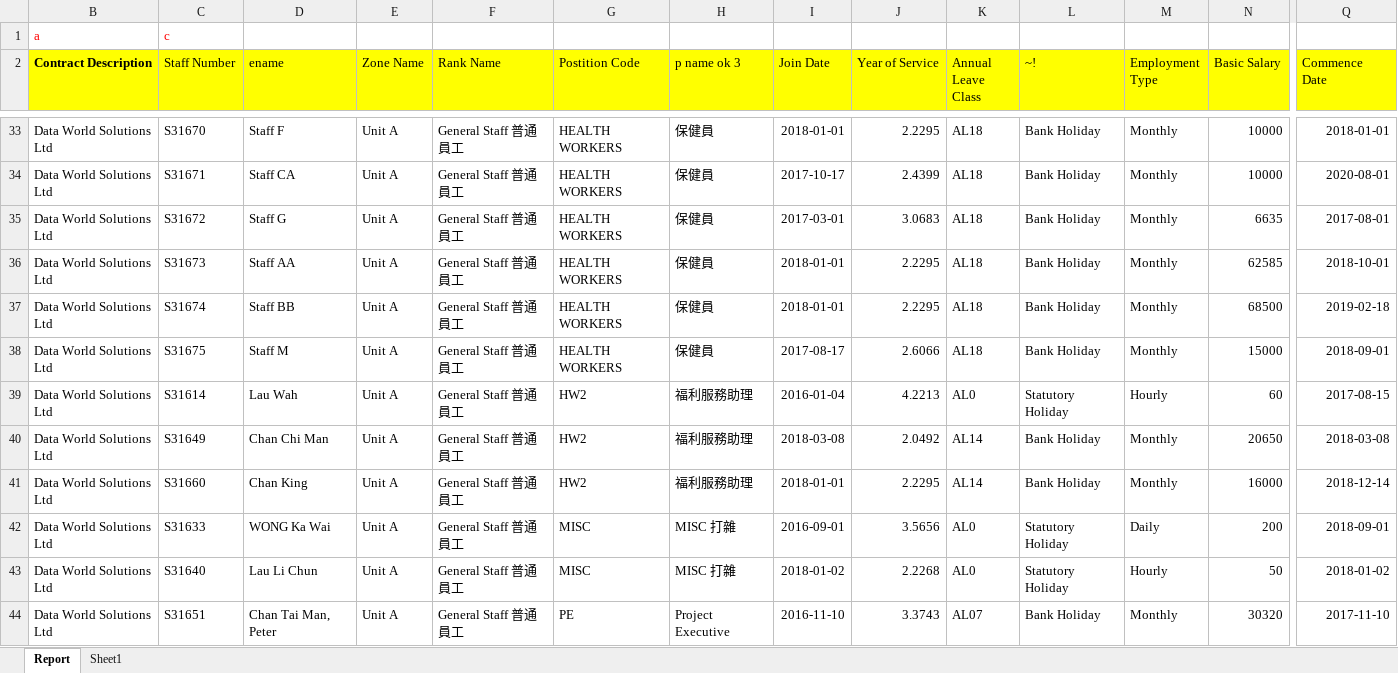
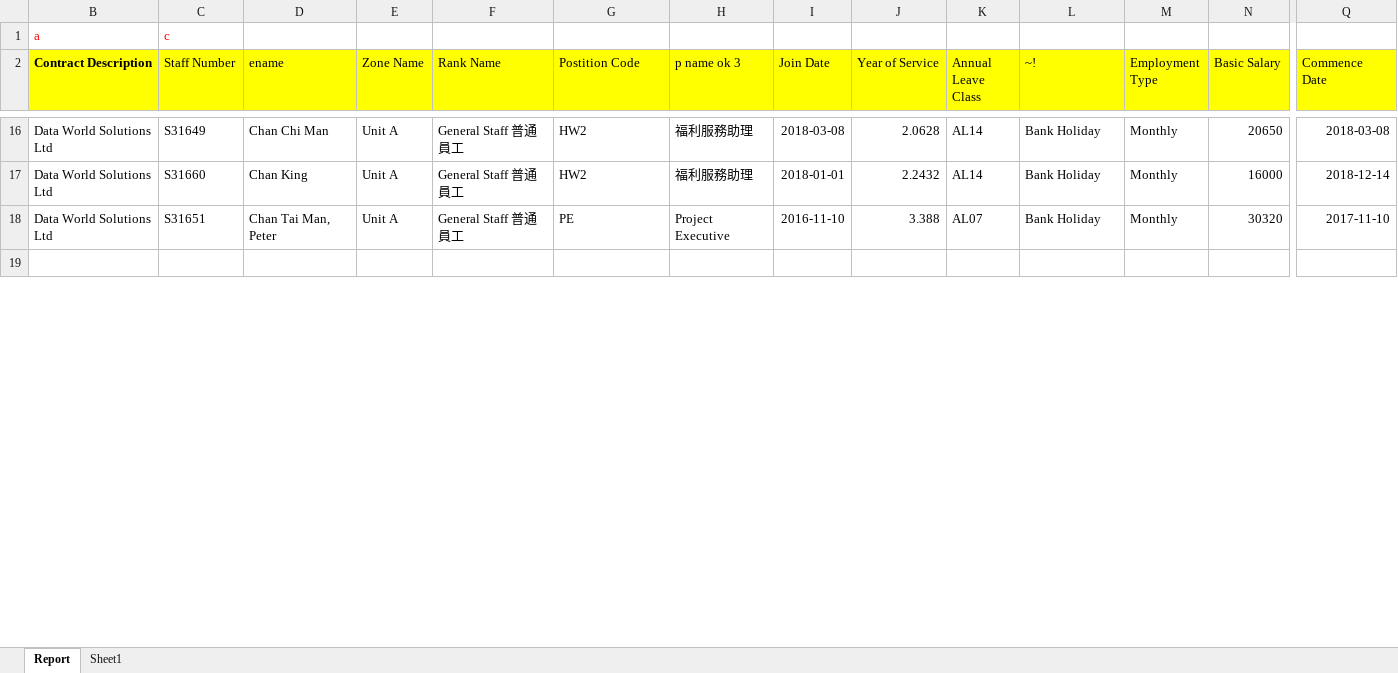
Before and after one commit to lsfv/queryreport, an Excel workbook: QueryReport/excelTemplate/Employeet2_20200325.xlsx, sheet Report, drawn as a sheet; only a part is shown, gaps mark what is left out; the shorter side is filled out with more unchanged rows; values as stored, in another font and other column widths than the file's, no borders; removed rows and columns are numbered as before the commit, all else as after; rows hold the shown columns only; the diff covers the shown part only; the diff names each change by its address in the sheet, - before the commit and + after, or states it on an @@ line.

```diff
--- a/QueryReport/excelTemplate/Employeet2_20200325.xlsx (sheet Report)
+++ b/QueryReport/excelTemplate/Employeet2_20200325.xlsx (sheet Report)
-row 33: Data World Solutions Ltd | S31670 | Staff F | Unit A | General Staff 普通員工 | HEALTH WORKERS | 保健員 | 2018-01-01 | 2.2295 | AL18 | Bank Holiday | Monthly | 10000 | 2018-01-01
-row 34: Data World Solutions Ltd | S31671 | Staff CA | Unit A | General Staff 普通員工 | HEALTH WORKERS | 保健員 | 2017-10-17 | 2.4399 | AL18 | Bank Holiday | Monthly | 10000 | 2020-08-01
-row 35: Data World Solutions Ltd | S31672 | Staff G | Unit A | General Staff 普通員工 | HEALTH WORKERS | 保健員 | 2017-03-01 | 3.0683 | AL18 | Bank Holiday | Monthly | 6635 | 2017-08-01
-row 36: Data World Solutions Ltd | S31673 | Staff AA | Unit A | General Staff 普通員工 | HEALTH WORKERS | 保健員 | 2018-01-01 | 2.2295 | AL18 | Bank Holiday | Monthly | 62585 | 2018-10-01
-row 37: Data World Solutions Ltd | S31674 | Staff BB | Unit A | General Staff 普通員工 | HEALTH WORKERS | 保健員 | 2018-01-01 | 2.2295 | AL18 | Bank Holiday | Monthly | 68500 | 2019-02-18
-row 38: Data World Solutions Ltd | S31675 | Staff M | Unit A | General Staff 普通員工 | HEALTH WORKERS | 保健員 | 2017-08-17 | 2.6066 | AL18 | Bank Holiday | Monthly | 15000 | 2018-09-01
-row 39: Data World Solutions Ltd | S31614 | Lau Wah | Unit A | General Staff 普通員工 | HW2 | 福利服務助理 | 2016-01-04 | 4.2213 | AL0 | Statutory Holiday | Hourly | 60 | 2017-08-15
-J16 (Year of Service): 2.0492
+J16 (Year of Service): 2.0628
-J17 (Year of Service): 2.2295
+J17 (Year of Service): 2.2432
-row 42: Data World Solutions Ltd | S31633 | WONG Ka Wai | Unit A | General Staff 普通員工 | MISC | MISC 打雜 | 2016-09-01 | 3.5656 | AL0 | Statutory Holiday | Daily | 200 | 2018-09-01
-row 43: Data World Solutions Ltd | S31640 | Lau Li Chun | Unit A | General Staff 普通員工 | MISC | MISC 打雜 | 2018-01-02 | 2.2268 | AL0 | Statutory Holiday | Hourly | 50 | 2018-01-02
-J18 (Year of Service): 3.3743
+J18 (Year of Service): 3.388
```
Also changed, not shown: 1 added row, 27 removed rows and 13 edited cells elsewhere in this sheet, 3 other files.
